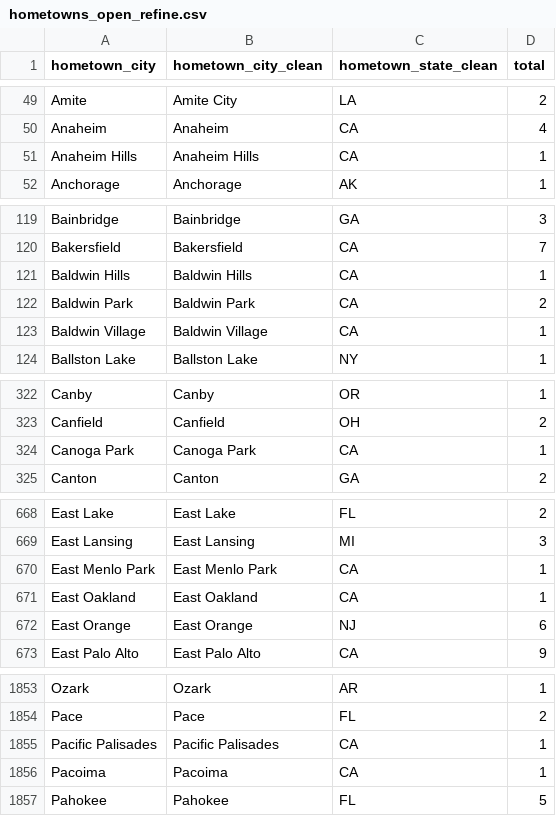
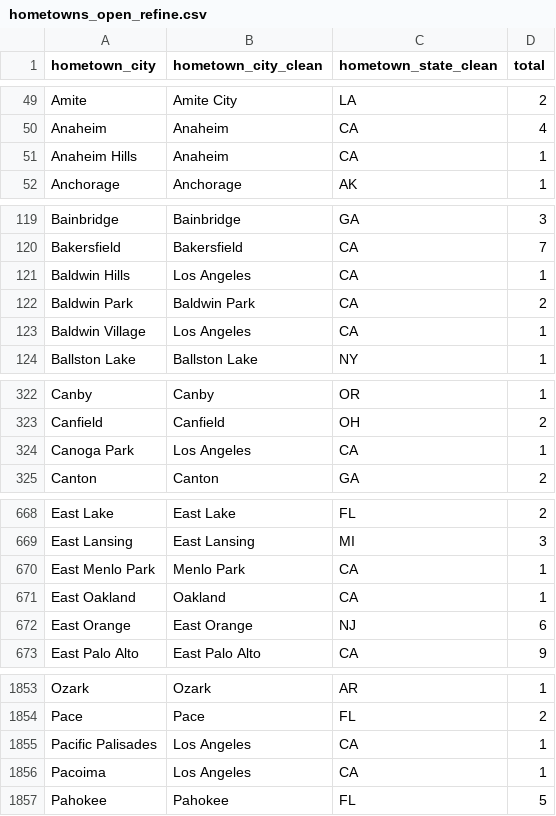
Before and after one commit to sbansi01/youth-football, a CSV file: hometowns_open_refine.csv, drawn as a sheet; only a part is shown, gaps mark what is left out; the diff covers the shown part only.

```diff
--- a/hometowns_open_refine.csv
+++ b/hometowns_open_refine.csv
@@ -50,3 +50,3 @@ Amite,Amite City,LA,2
 Anaheim,Anaheim,CA,4
-Anaheim Hills,Anaheim Hills,CA,1
+Anaheim Hills,Anaheim,CA,1
 Anchorage,Anchorage,AK,1
@@ -120,5 +120,5 @@ Bainbridge,Bainbridge,GA,3
 Bakersfield,Bakersfield,CA,7
-Baldwin Hills,Baldwin Hills,CA,1
+Baldwin Hills,Los Angeles,CA,1
 Baldwin Park,Baldwin Park,CA,2
-Baldwin Village,Baldwin Village,CA,1
+Baldwin Village,Los Angeles,CA,1
 Ballston Lake,Ballston Lake,NY,1
@@ -323,3 +323,3 @@ Canby,Canby,OR,1
 Canfield,Canfield,OH,2
-Canoga Park,Canoga Park,CA,1
+Canoga Park,Los Angeles,CA,1
 Canton,Canton,GA,2
@@ -669,4 +669,4 @@ East Lake,East Lake,FL,2
 East Lansing,East Lansing,MI,3
-East Menlo Park,East Menlo Park,CA,1
-East Oakland,East Oakland,CA,1
+East Menlo Park,Menlo Park,CA,1
+East Oakland,Oakland,CA,1
 East Orange,East Orange,NJ,6
@@ -1854,4 +1854,4 @@ Ozark,Ozark,AR,1
 Pace,Pace,FL,2
-Pacific Palisades,Pacific Palisades,CA,1
-Pacoima,Pacoima,CA,1
+Pacific Palisades,Los Angeles,CA,1
+Pacoima,Los Angeles,CA,1
 Pahokee,Pahokee,FL,5
```
Also changed, not shown: 21 edited cells elsewhere in this file, 2 other files.
